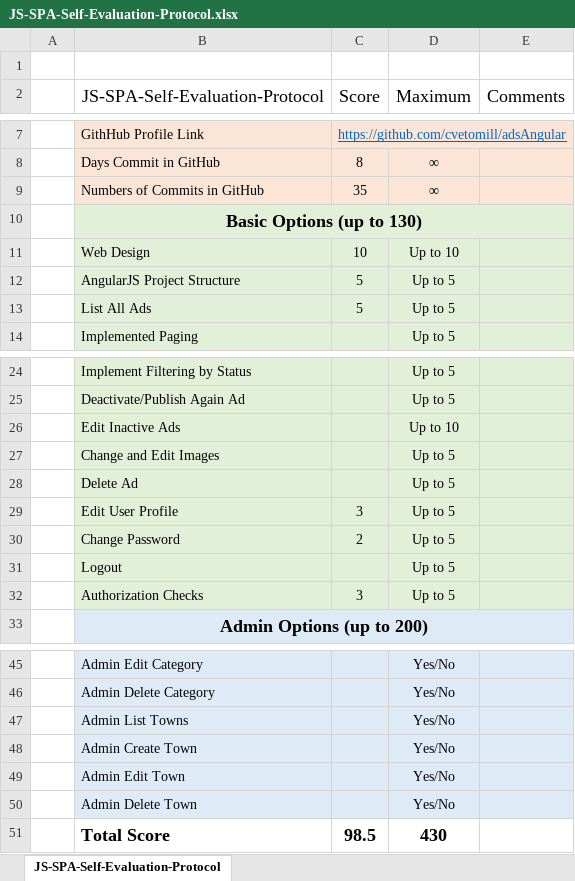
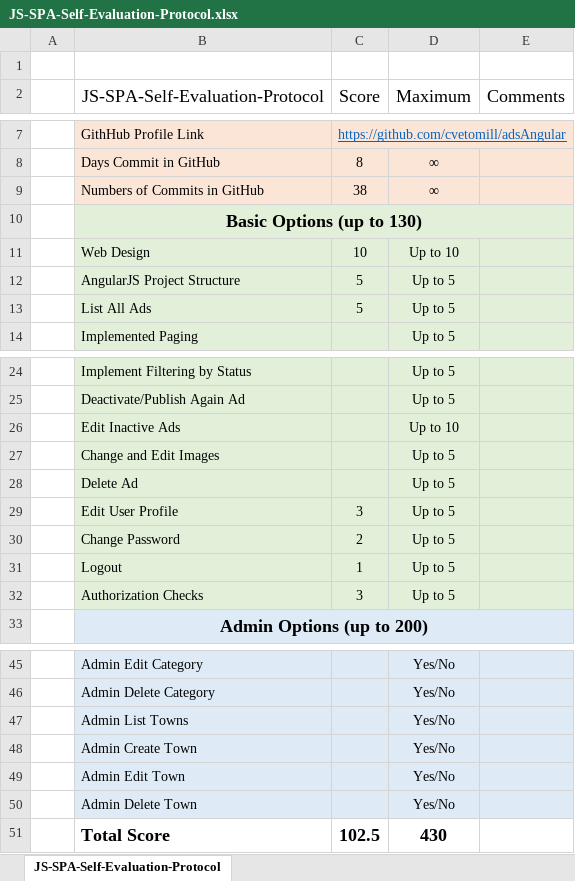
Before and after one commit to cvetomill/adsAngular, an Excel workbook: JS-SPA-Self-Evaluation-Protocol.xlsx, sheet JS-SPA-Self-Evaluation-Protocol, drawn as a sheet; only a part is shown, gaps mark what is left out; values as stored, in another font and other column widths than the file's, no borders; the diff names each change by its address in the sheet, - before the commit and + after, or states it on an @@ line.

```diff
--- a/JS-SPA-Self-Evaluation-Protocol.xlsx (sheet JS-SPA-Self-Evaluation-Protocol)
+++ b/JS-SPA-Self-Evaluation-Protocol.xlsx (sheet JS-SPA-Self-Evaluation-Protocol)
-C9 (Score): 35
+C9 (Score): 38
-C31 (Score): (empty)
+C31 (Score): 1
-C51 (Score): 98.5
+C51 (Score): 102.5
```
Also changed, not shown: 2 other files.
